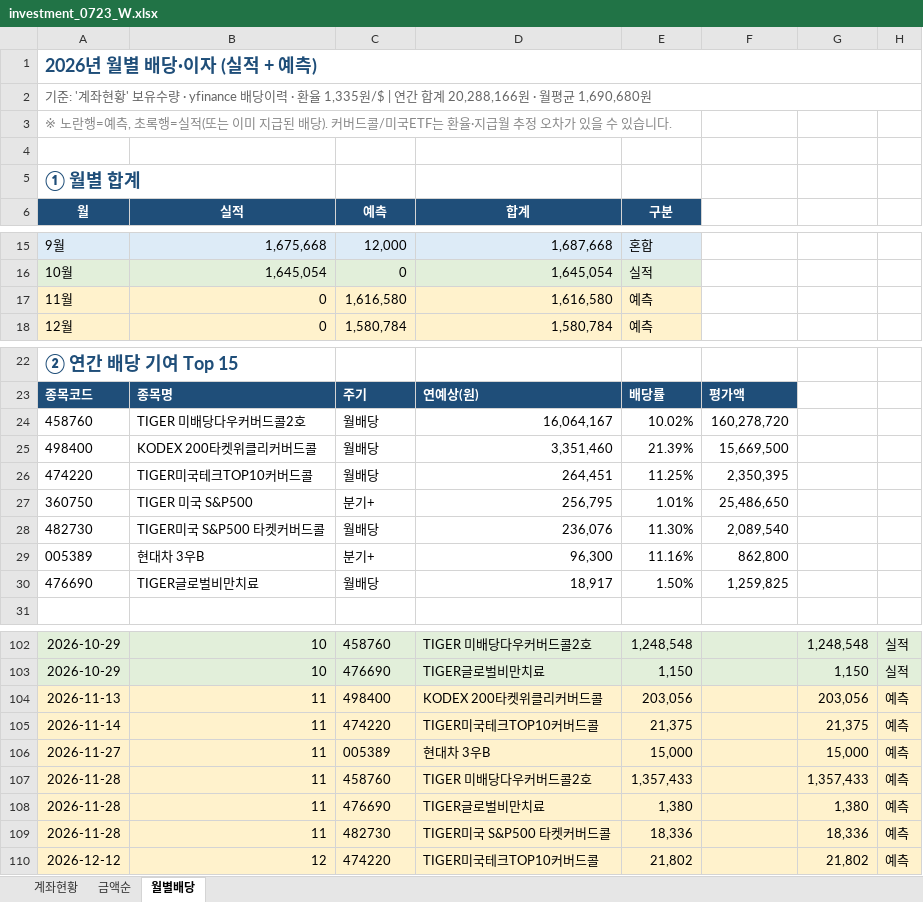
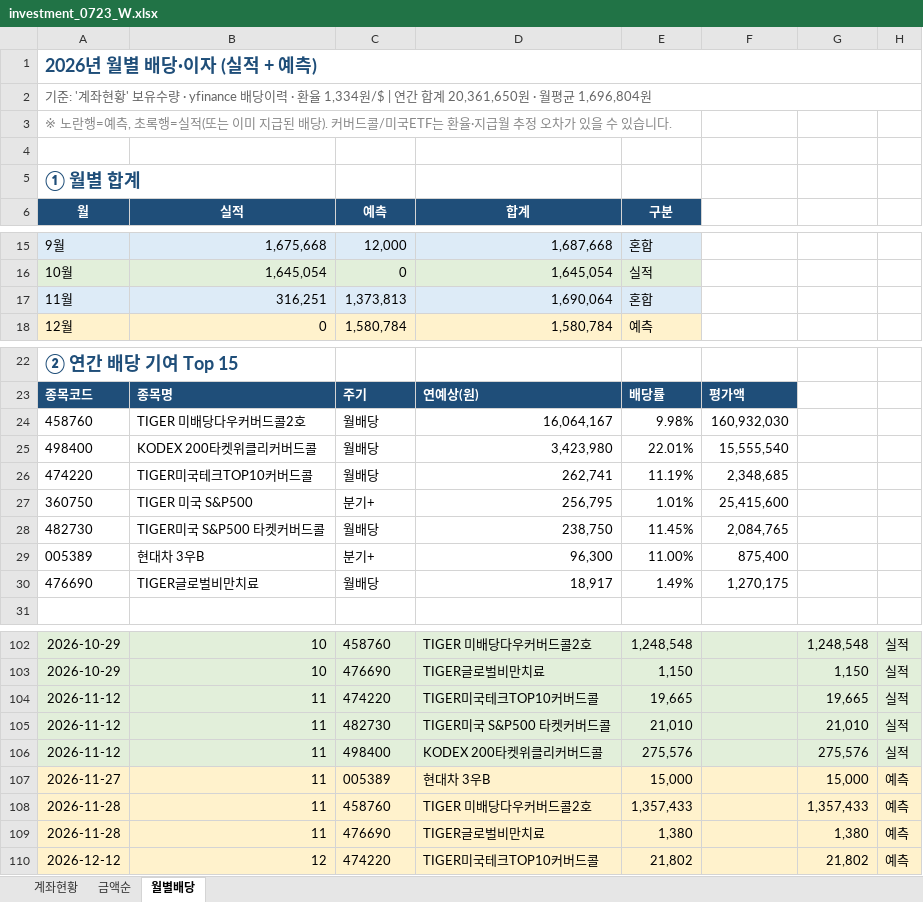
Before and after one commit to seahog77/test, an Excel workbook: My_investment/investment_0723_W.xlsx, sheet 월별배당, drawn as a sheet; only a part is shown, gaps mark what is left out; values as stored, in another font and other column widths than the file's, no borders; charts and pictures not drawn; removed rows and columns are numbered as before the commit, all else as after; the diff names each change by its address in the sheet, - before the commit and + after, or states it on an @@ line.

```diff
--- a/My_investment/investment_0723_W.xlsx (sheet 월별배당)
+++ b/My_investment/investment_0723_W.xlsx (sheet 월별배당)
-A2 (월): …· 환율 1,335원/$ | 연간 합계 20,288,166원 · 월평균 1,690,680원
+A2 (월): …· 환율 1,334원/$ | 연간 합계 20,361,650원 · 월평균 1,696,804원
-row 17: 11월 | 0 | 1,616,580 | 1,616,580 | 예측
+row 17: 11월 | 316,251 | 1,373,813 | 1,690,064 | 혼합
-E24 (구분): 10.02%
+E24 (구분): 9.98%
-F24: 160,278,720
+F24: 160,932,030
-D25 (합계): 3,351,460
+D25 (합계): 3,423,980
-E25 (구분): 21.39%
+E25 (구분): 22.01%
-F25: 15,669,500
+F25: 15,555,540
-D26 (합계): 264,451
+D26 (합계): 262,741
-E26 (구분): 11.25%
+E26 (구분): 11.19%
-F26: 2,350,395
+F26: 2,348,685
-F27: 25,486,650
+F27: 25,415,600
-D28 (합계): 236,076
+D28 (합계): 238,750
-E28 (구분): 11.30%
+E28 (구분): 11.45%
-F28: 2,089,540
+F28: 2,084,765
-E29 (구분): 11.16%
+E29 (구분): 11.00%
-F29: 862,800
+F29: 875,400
-E30 (구분): 1.50%
+E30 (구분): 1.49%
-F30: 1,259,825
+F30: 1,270,175
-row 104: 2026-11-13 | 11 | 498400 | KODEX 200타켓위클리커버드콜 | 203,056 |  | 203,056 | 예측
-A104 (월): 2026-11-14
+A104 (월): 2026-11-12
-A104:H104 fill: #FFF2CC
+A104:H104 fill: #E2EFDA
-E104 (구분): 21,375
+E104 (구분): 19,665
-G104: 21,375
+G104: 19,665
-H104: 예측
+H104: 실적
+row 105: 2026-11-12 | 11 | 482730 | TIGER미국 S&P500 타켓커버드콜 | 21,010 |  | 21,010 | 실적
+row 106: 2026-11-12 | 11 | 498400 | KODEX 200타켓위클리커버드콜 | 275,576 |  | 275,576 | 실적
-row 109: 2026-11-28 | 11 | 482730 | TIGER미국 S&P500 타켓커버드콜 | 18,336 |  | 18,336 | 예측
```
Also changed, not shown: sheet 계좌현황, My_investment/investment_1022.xlsx, 3 other files.
